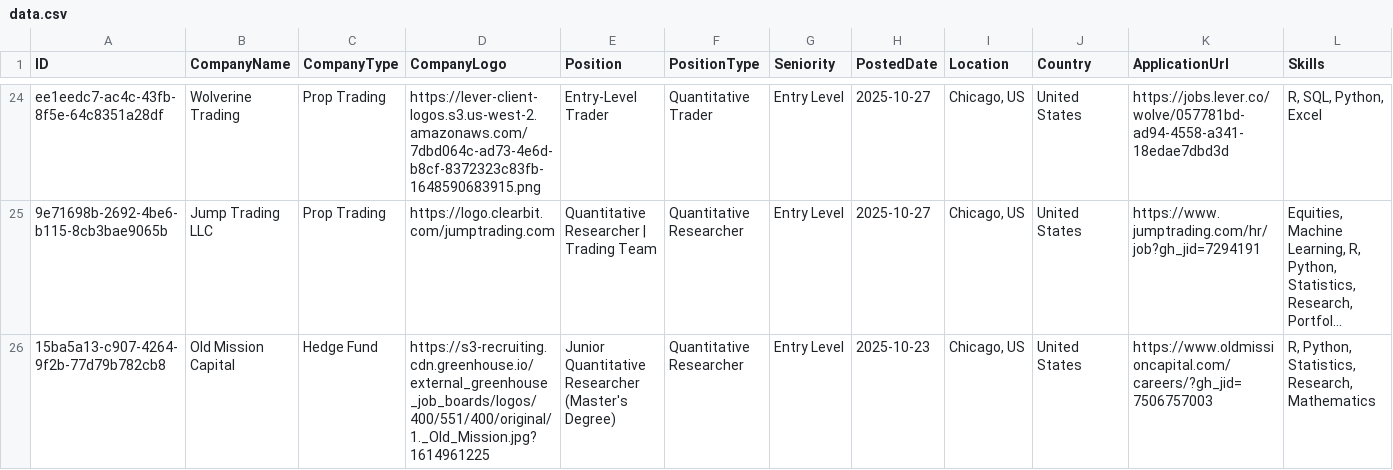
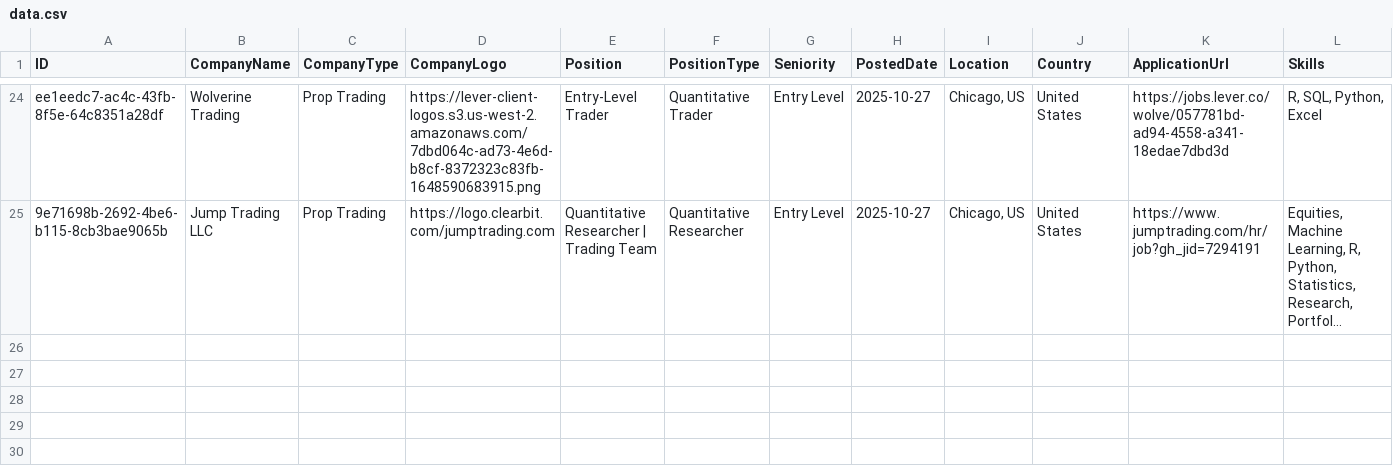
Before and after one commit to ibrahimmudassar/AutoOpenQuant, a CSV file: data.csv, drawn as a sheet; only a part is shown, gaps mark what is left out; long unchanged cells end in …; rows hold the shown columns only; the diff names each change by its address in the sheet, - before the commit and + after, or states it on an @@ line.

Commit message:
GitHub Actions Bot

```diff
--- a/data.csv
+++ b/data.csv
-row 26: 15ba5a13-c907-4264-9f2b-77d79b782cb8 | Old Mission Capital | Hedge Fund | https://s3-recruiting.cdn.greenhouse.io/external_greenhouse_job_boards/logos/400/551/400/original/1._Old_Mission.jpg?1614961225 | Junior Quantitative Researcher (Master's Degree) | Quantitative Researcher | Entry Level | 2025-10-23 | Chicago, US | United States | https://www.oldmissioncapital.com/careers/?gh_jid=7506757003 | R, Python, Statistics, Research, Mathematics
```
